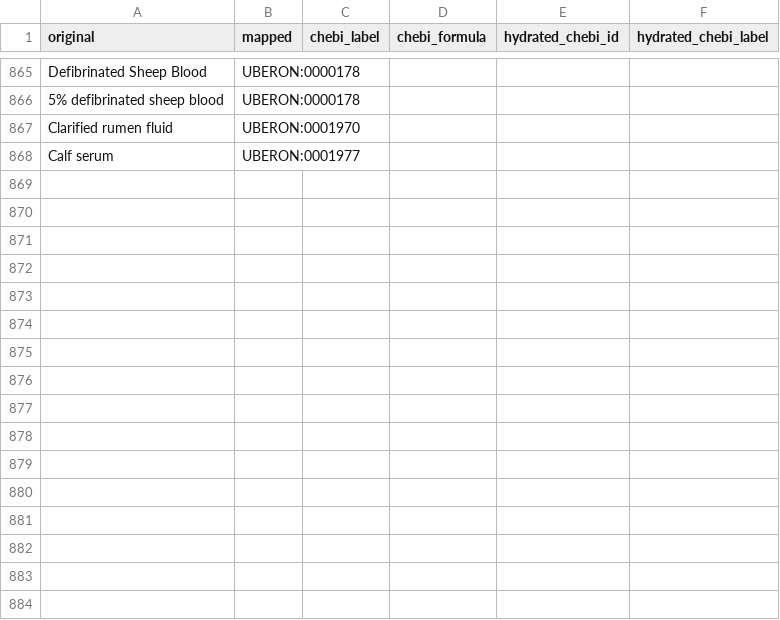
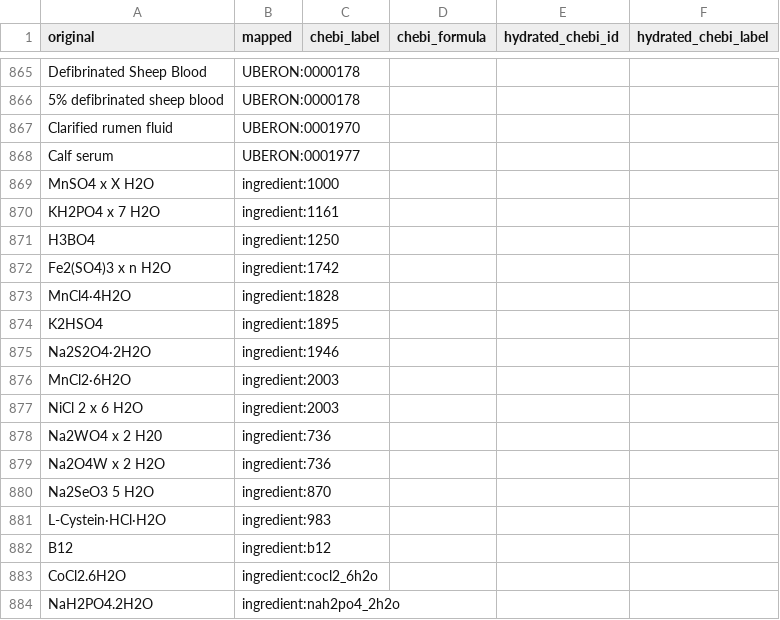
Before and after one commit to CultureBotAI/MicroMediaParam, a TSV file: pipeline_output/merge_mappings/compound_mappings_chemicals_only_hydrate.tsv, drawn as a sheet; only a part is shown, gaps mark what is left out; the diff names each change by its address in the sheet, - before the commit and + after, or states it on an @@ line.

```diff
--- a/pipeline_output/merge_mappings/compound_mappings_chemicals_only_hydrate.tsv
+++ b/pipeline_output/merge_mappings/compound_mappings_chemicals_only_hydrate.tsv
+row 869: MnSO4 x X H2O | ingredient:1000
+row 870: KH2PO4 x 7 H2O | ingredient:1161
+row 871: H3BO4 | ingredient:1250
+row 872: Fe2(SO4)3 x n H2O | ingredient:1742
+row 873: MnCl4·4H2O | ingredient:1828
+row 874: K2HSO4 | ingredient:1895
+row 875: Na2S2O4·2H2O | ingredient:1946
+row 876: MnCl2·6H2O | ingredient:2003
+row 877: NiCl 2 x 6 H2O | ingredient:2003
+row 878: Na2WO4 x 2 H20 | ingredient:736
+row 879: Na2O4W x 2 H2O | ingredient:736
+row 880: Na2SeO3 5 H2O | ingredient:870
+row 881: L-Cystein·HCl·H2O | ingredient:983
+row 882: B12 | ingredient:b12
+row 883: CoCl2.6H2O | ingredient:cocl2_6h2o
+row 884: NaH2PO4.2H2O | ingredient:nah2po4_2h2o
```
Also changed, not shown: pipeline_output/merge_mappings/compound_mappings_chemicals_only.tsv, 1 other file.
